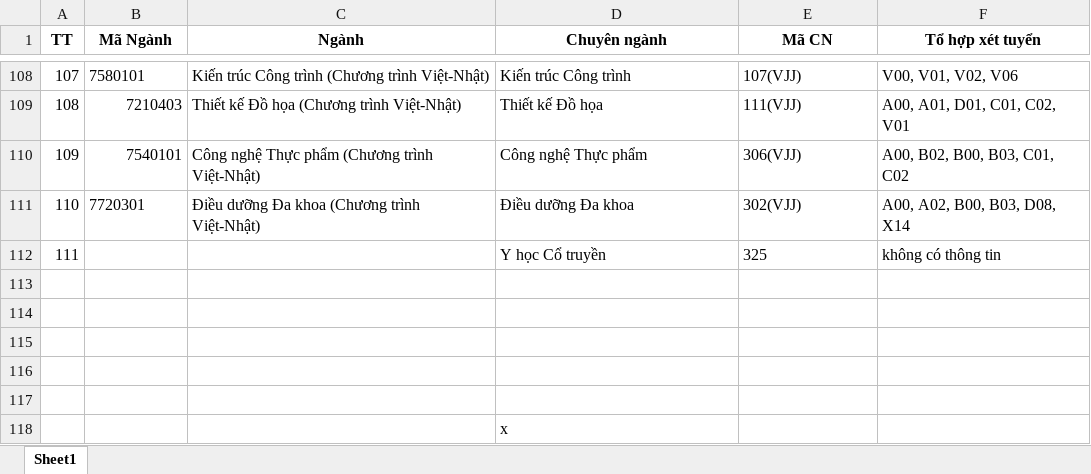
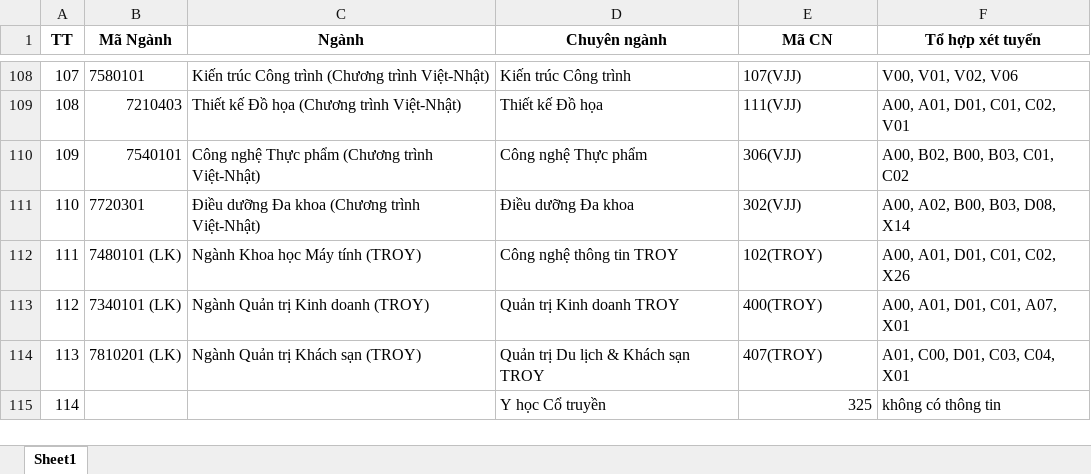
Before and after one commit to nguyendangthinhit/CDIO_2, an Excel workbook: chi_tiet_nganh_dtu_2025.xlsx, sheet Sheet1, drawn as a sheet; only a part is shown, gaps mark what is left out; values as stored, in another font and other column widths than the file's, no borders; removed rows and columns are numbered as before the commit, all else as after; the diff names each change by its address in the sheet, - before the commit and + after, or states it on an @@ line.

```diff
--- a/chi_tiet_nganh_dtu_2025.xlsx (sheet Sheet1)
+++ b/chi_tiet_nganh_dtu_2025.xlsx (sheet Sheet1)
+row 112: 111 | 7480101 (LK) | Ngành Khoa học Máy tính (TROY) | Công nghệ thông tin TROY | 102(TROY) | A00, A01, D01, C01, C02, X26
+row 113: 112 | 7340101 (LK) | Ngành Quản trị Kinh doanh (TROY) | Quản trị Kinh doanh TROY | 400(TROY) | A00, A01, D01, C01, A07, X01
+row 114: 113 | 7810201 (LK) | Ngành Quản trị Khách sạn (TROY) | Quản trị Du lịch & Khách sạn TROY | 407(TROY) | A01, C00, D01, C03, C04, X01
@@ column A (TT) renumbered in row 115 @@
-E115 alignment: left
+E115 alignment: right
-row 113: (empty)
-row 114: (empty)
-row 115: (empty)
-row 116: (empty)
-row 117: (empty)
-row 118:  |  |  | x
```
Also changed, not shown: chinh_sach_hoc_bong.xlsx, thong_tin_dai_hoc_duy_tan.xlsx, 17 other files.
